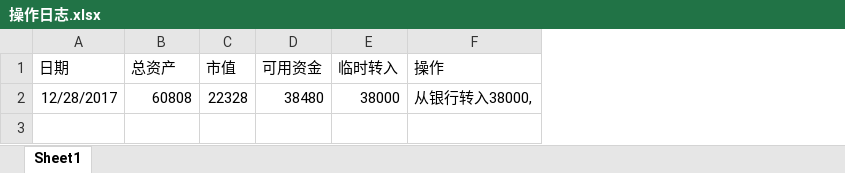
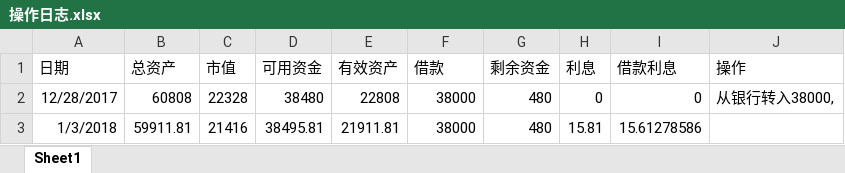
Before and after one commit to hilockman/bookmark-backup, an Excel workbook: stock/操作日志.xlsx, sheet Sheet1, drawn as a sheet; values as stored, in another font and other column widths than the file's, no borders; addresses are those after the commit; the diff names each change by its address in the sheet, - before the commit and + after, or states it on an @@ line.

```diff
--- a/stock/操作日志.xlsx (sheet Sheet1)
+++ b/stock/操作日志.xlsx (sheet Sheet1)
+column E (有效资产), row 2: 22808
+column G (剩余资金), row 2: 480
+column H (利息), row 2: 0
+column I (借款利息), row 2: 0
-F1: 临时转入
+F1: 借款
+row 3: 1/3/2018 | 59911.81 | 21416 | 38495.81 | 21911.81 | 38000 | 480 | 15.81 | 15.61278586
```
Also changed, not shown: formulas that keep their value, 8 other files.
